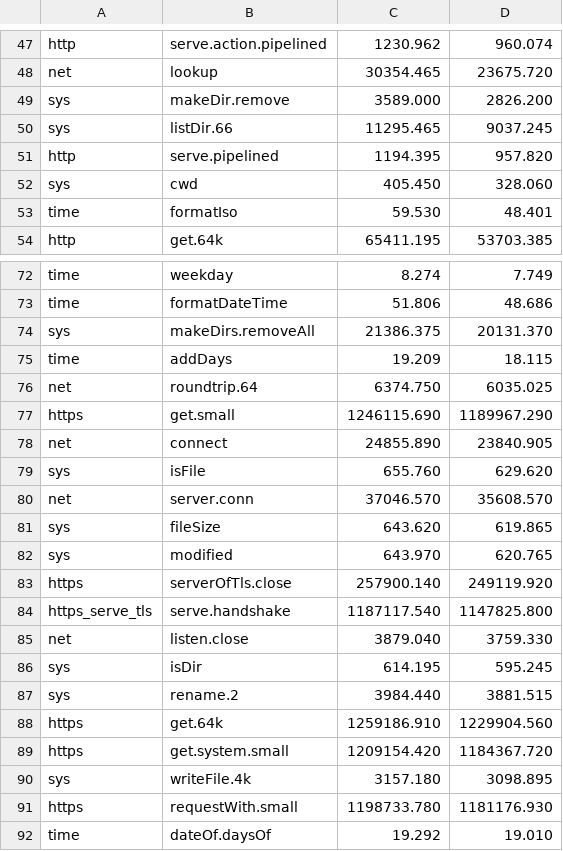
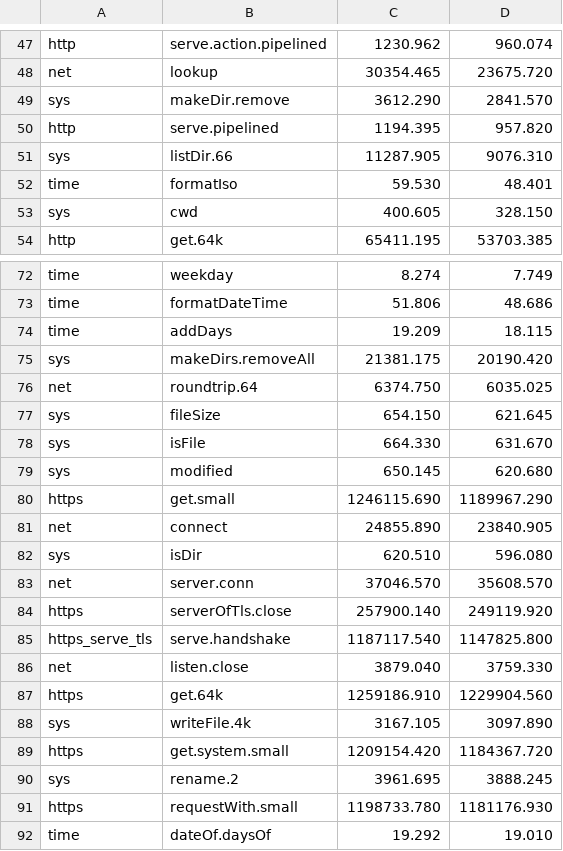
Before and after one commit to jbillard/isocron, a TSV file: results/primitives.tsv, drawn as a sheet; only a part is shown, gaps mark what is left out; the diff covers the shown part only.

```diff
--- a/results/primitives.tsv
+++ b/results/primitives.tsv
@@ -48,7 +48,7 @@ http	serve.action.pipelined	1230.962	960.074
 net	lookup	30354.465	23675.720
-sys	makeDir.remove	3589.000	2826.200
-sys	listDir.66	11295.465	9037.245
+sys	makeDir.remove	3612.290	2841.570
 http	serve.pipelined	1194.395	957.820
-sys	cwd	405.450	328.060
+sys	listDir.66	11287.905	9076.310
 time	formatIso	59.530	48.401
+sys	cwd	400.605	328.150
 http	get.64k	65411.195	53703.385
@@ -73,11 +73,12 @@ time	weekday	8.274	7.749
 time	formatDateTime	51.806	48.686
-sys	makeDirs.removeAll	21386.375	20131.370
 time	addDays	19.209	18.115
+sys	makeDirs.removeAll	21381.175	20190.420
 net	roundtrip.64	6374.750	6035.025
+sys	fileSize	654.150	621.645
+sys	isFile	664.330	631.670
+sys	modified	650.145	620.680
 https	get.small	1246115.690	1189967.290
 net	connect	24855.890	23840.905
-sys	isFile	655.760	629.620
+sys	isDir	620.510	596.080
 net	server.conn	37046.570	35608.570
-sys	fileSize	643.620	619.865
-sys	modified	643.970	620.765
 https	serverOfTls.close	257900.140	249119.920
@@ -85,7 +86,6 @@ https_serve_tls	serve.handshake	1187117.540	1147825.800
 net	listen.close	3879.040	3759.330
-sys	isDir	614.195	595.245
-sys	rename.2	3984.440	3881.515
 https	get.64k	1259186.910	1229904.560
+sys	writeFile.4k	3167.105	3097.890
 https	get.system.small	1209154.420	1184367.720
-sys	writeFile.4k	3157.180	3098.895
+sys	rename.2	3961.695	3888.245
 https	requestWith.small	1198733.780	1181176.930
```
Also changed, not shown: 5 added rows, 5 removed rows and 20 edited cells elsewhere in this file, 5 other files.
